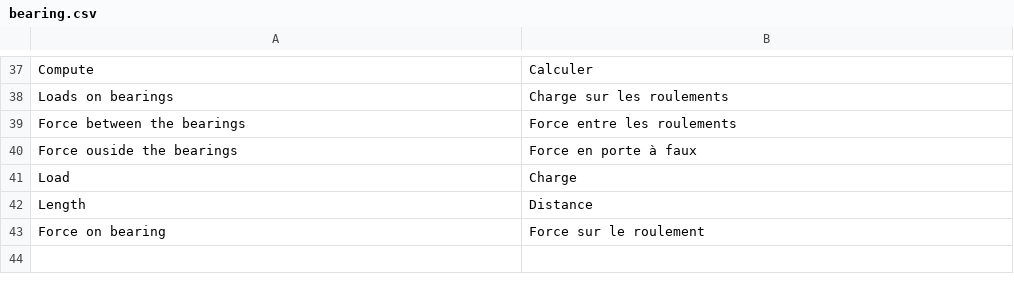
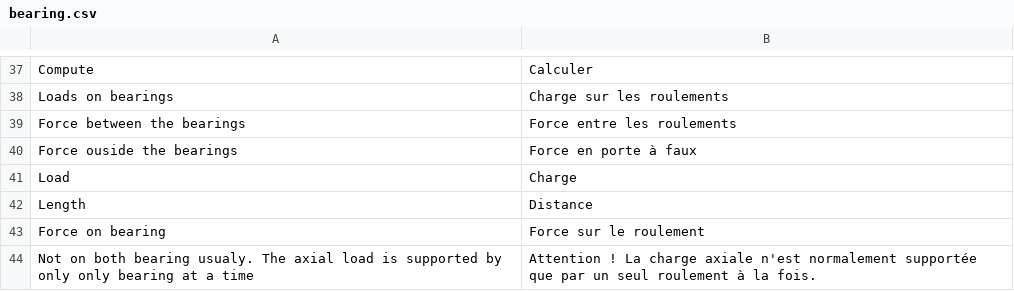
Before and after one commit to guillaume55/MecaWeb, a CSV file: translation/fr/bearing.csv, drawn as a sheet; only a part is shown, gaps mark what is left out; the diff names each change by its address in the sheet, - before the commit and + after, or states it on an @@ line.

Commit message:
added advice on axial load field

```diff
--- a/translation/fr/bearing.csv
+++ b/translation/fr/bearing.csv
+row 44: Not on both bearing usualy. The axial load is supported by only only bearing at a time | Attention ! La charge axiale n'est normalement supportée que par un seul roulement à la fois.
```
Also changed, not shown: translation/en/bearing.csv, 1 other file.
